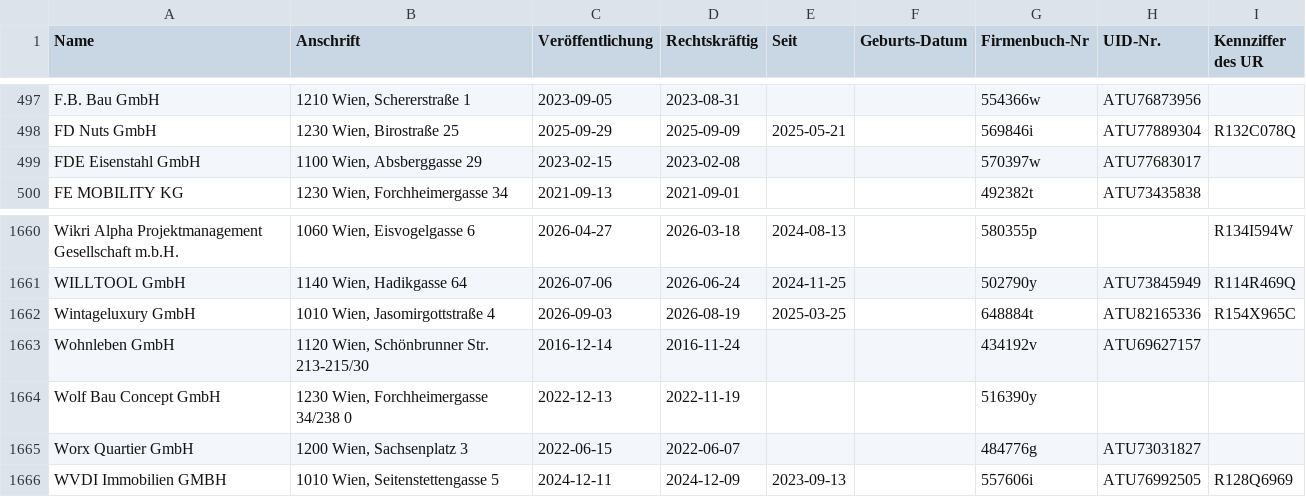
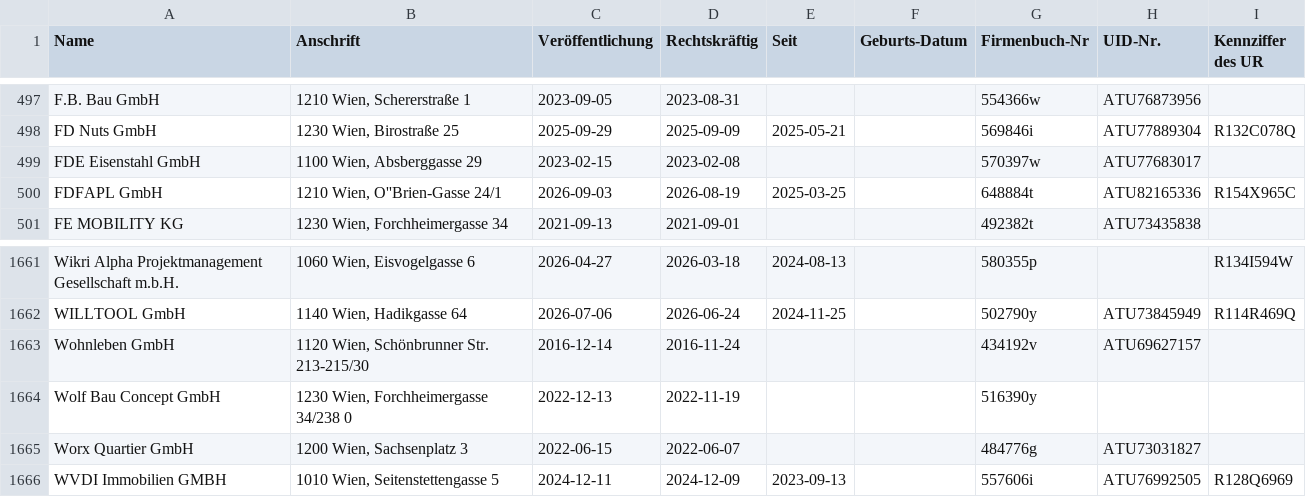
Before and after one commit to arjoma/scheinfirmen-at, a CSV file: data/scheinfirmen.csv, drawn as a sheet; only a part is shown, gaps mark what is left out; removed rows and columns are numbered as before the commit, all else as after; the diff names each change by its address in the sheet, - before the commit and + after, or states it on an @@ line.

```diff
--- a/data/scheinfirmen.csv
+++ b/data/scheinfirmen.csv
+row 500: FDFAPL GmbH | 1210 Wien, O''Brien-Gasse 24/1 | 2026-09-03 | 2026-08-19 | 2025-03-25 |  | 648884t | ATU82165336 | R154X965C
-row 1662: Wintageluxury GmbH | 1010 Wien, Jasomirgottstraße 4 | 2026-09-03 | 2026-08-19 | 2025-03-25 |  | 648884t | ATU82165336 | R154X965C
```
Also changed, not shown: 3 other files.
